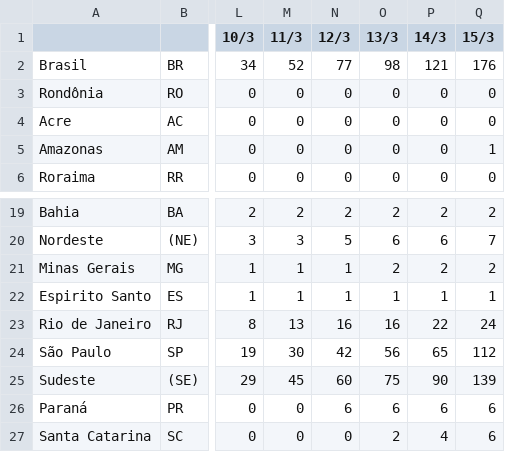
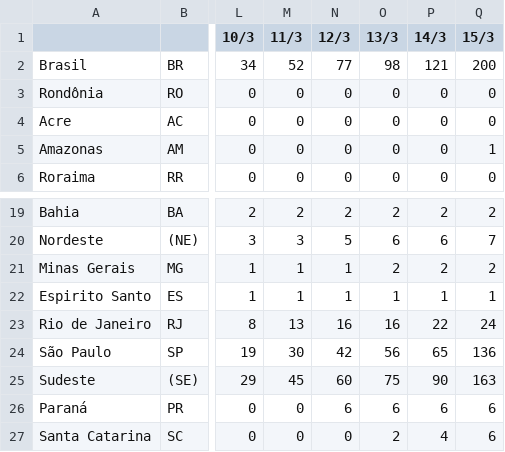
Before and after one commit to henriquemor/covid19-Brazil-timeseries, a CSV file: confirmed-cases.csv, drawn as a sheet; only a part is shown, gaps mark what is left out; the diff names each change by its address in the sheet, - before the commit and + after, or states it on an @@ line.

Commit message:
chore(csv): Update tables

```diff
--- a/confirmed-cases.csv
+++ b/confirmed-cases.csv
-Q2 (15/3): 176
+Q2 (15/3): 200
-Q24 (15/3): 112
+Q24 (15/3): 136
-Q25 (15/3): 139
+Q25 (15/3): 163
```
Also changed, not shown: confirmed-new.csv.
